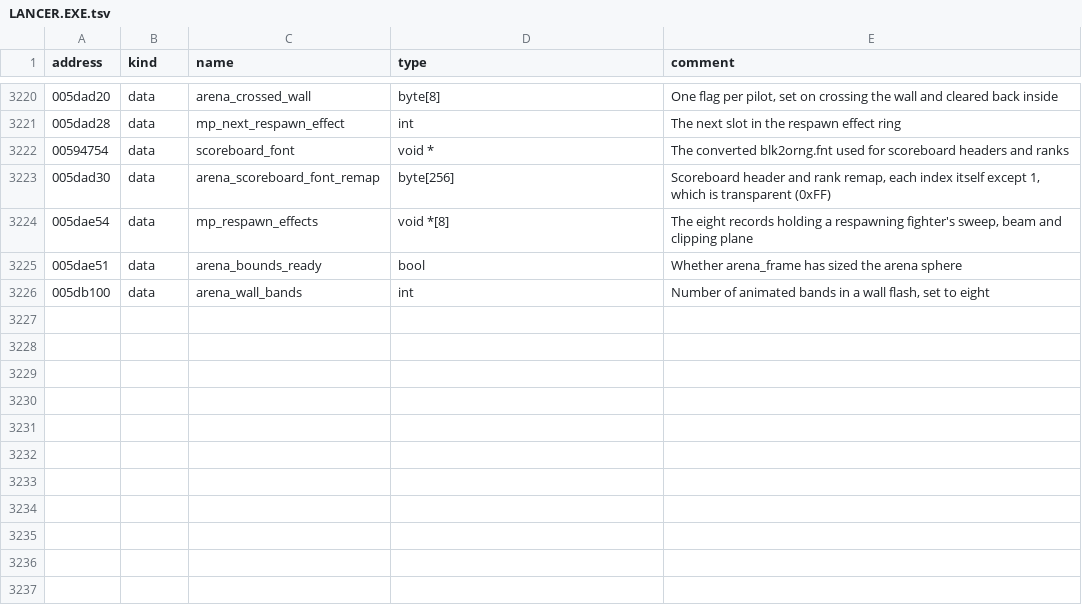
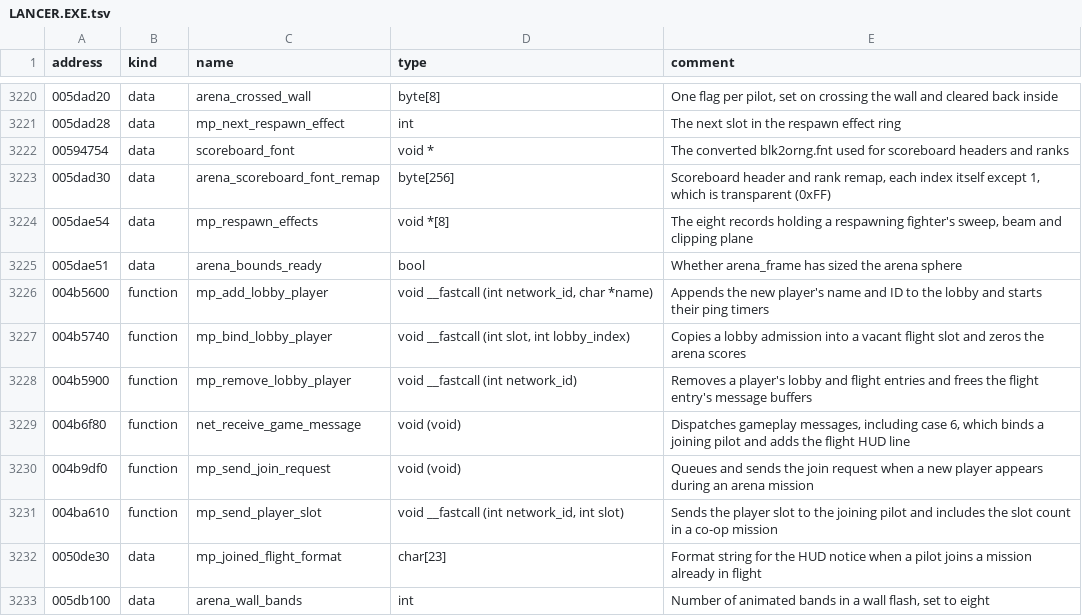
Before and after one commit to OpenReliant/openreliant, a TSV file: ghidra/names/LANCER.EXE.tsv, drawn as a sheet; only a part is shown, gaps mark what is left out.

Commit message:
feat: show arena fighter breakup and pilot notices (#1464)
## Changes

- Use the original stock arena fighter death order. Send the host's
final pose and tick before the ship slot is replaced. Play the shared
blast, mesh breakup, smoke and debris in the viewers' scenes. The debris
is visual, as in the original.
- Post the original join line for pilots joining in flight. Use the
installed lobby and flight strings when a pilot leaves. Send the
departing callsign with its admission and clear that lobby row as the
notice appears.
- Preserve 1.0.1 mod compatibility. Peers use multiplayer protocol
revision 12.

## Verification

- Ran hidden, muted Nuclear Threat clients against both the
player-hosted and dedicated host. Both viewers showed the breakup from
the same host cue. Verified one kill, one death and release of the
carried beacon. A clean departure and an interrupted connection released
the carrier's beacon once each, with a fresh admission on slot reuse.
- Captured the lobby and flight notices, the death camera and the
breakup. Compared the debris against the previous fireball-only
presentation at the same Nuclear Threat test setup.
- Ran the Zig suite, direct-IP and invite loopback checks, stock
headless smoke tests and all 77 installed mission checks. Applied the
Ghidra annotations with zero failures.

Closes #1460
Closes #1442

```diff
--- a/ghidra/names/LANCER.EXE.tsv
+++ b/ghidra/names/LANCER.EXE.tsv
@@ -3225,2 +3225,9 @@ address	kind	name	type	comment
 005dae51	data	arena_bounds_ready	bool	Whether arena_frame has sized the arena sphere
+004b5600	function	mp_add_lobby_player	void __fastcall (int network_id, char *name)	Appends the new player's name and ID to the lobby and starts their ping timers
+004b5740	function	mp_bind_lobby_player	void __fastcall (int slot, int lobby_index)	Copies a lobby admission into a vacant flight slot and zeros the arena scores
+004b5900	function	mp_remove_lobby_player	void __fastcall (int network_id)	Removes a player's lobby and flight entries and frees the flight entry's message buffers
+004b6f80	function	net_receive_game_message	void (void)	Dispatches gameplay messages, including case 6, which binds a joining pilot and adds the flight HUD line
+004b9df0	function	mp_send_join_request	void (void)	Queues and sends the join request when a new player appears during an arena mission
+004ba610	function	mp_send_player_slot	void __fastcall (int network_id, int slot)	Sends the player slot to the joining pilot and includes the slot count in a co-op mission
+0050de30	data	mp_joined_flight_format	char[23]	Format string for the HUD notice when a pilot joins a mission already in flight
 005db100	data	arena_wall_bands	int	Number of animated bands in a wall flash, set to eight
```
Also changed, not shown: 16 other files.
